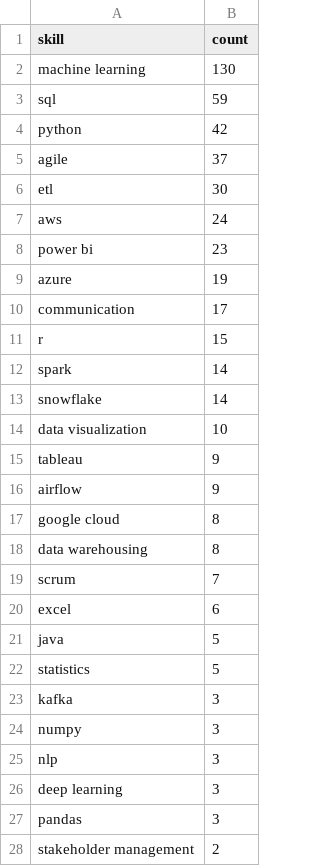
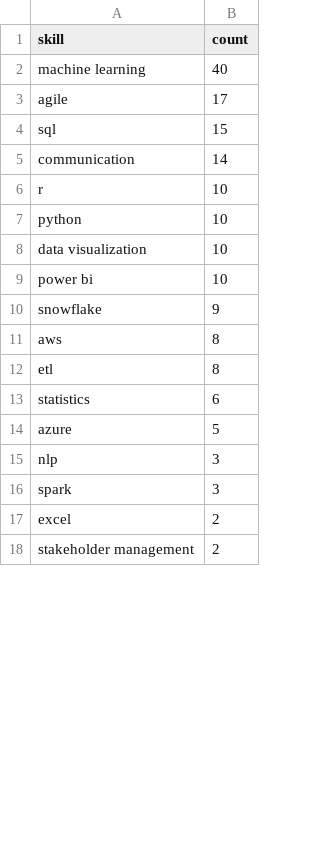
Before and after one commit to Maneeshraja19/job-market-intelligence, a CSV file: data/processed/skill_counts.csv, drawn as a sheet; only a part is shown; the diff covers the shown part only.

```diff
--- a/data/processed/skill_counts.csv
+++ b/data/processed/skill_counts.csv
@@ -1,28 +1,18 @@
 skill,count
-machine learning,130
-sql,59
-python,42
-agile,37
-etl,30
-aws,24
-power bi,23
-azure,19
-communication,17
-r,15
-spark,14
-snowflake,14
+machine learning,40
+agile,17
+sql,15
+communication,14
+r,10
+python,10
 data visualization,10
-tableau,9
-airflow,9
-google cloud,8
-data warehousing,8
-scrum,7
-excel,6
-java,5
-statistics,5
-kafka,3
-numpy,3
+power bi,10
+snowflake,9
+aws,8
+etl,8
+statistics,6
+azure,5
 nlp,3
-deep learning,3
-pandas,3
+spark,3
+excel,2
 stakeholder management,2
```
Also changed, not shown: 4 removed rows and 4 edited cells elsewhere in this file, 1 other file.
